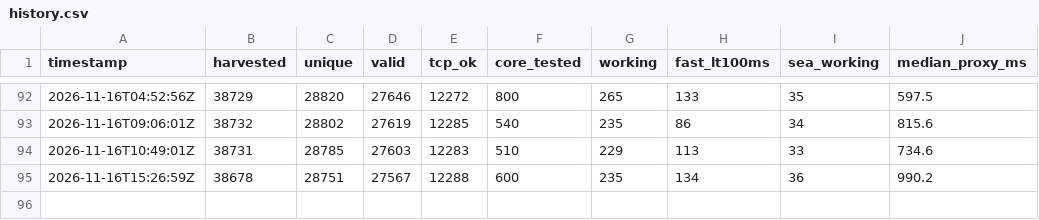
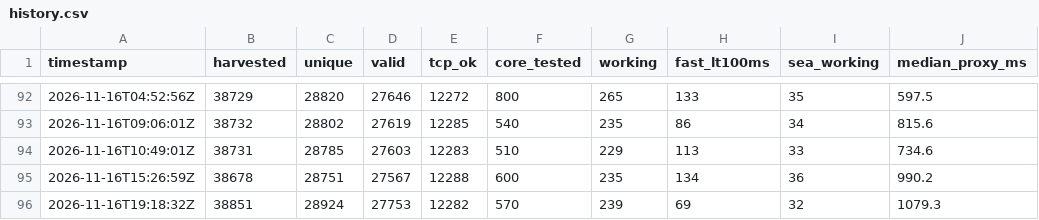
Before and after one commit to sittminthwayofficial-tech/nettest, a CSV file: feed/history.csv, drawn as a sheet; only a part is shown, gaps mark what is left out.

```diff
--- a/feed/history.csv
+++ b/feed/history.csv
@@ -95 +95,2 @@ timestamp,harvested,unique,valid,tcp_ok,core_tested,working,fast_lt100ms,sea_wor
 2026-11-16T15:26:59Z,38678,28751,27567,12288,600,235,134,36,990.2
+2026-11-16T19:18:32Z,38851,28924,27753,12282,570,239,69,32,1079.3
```
Also changed, not shown: 7 other files.
